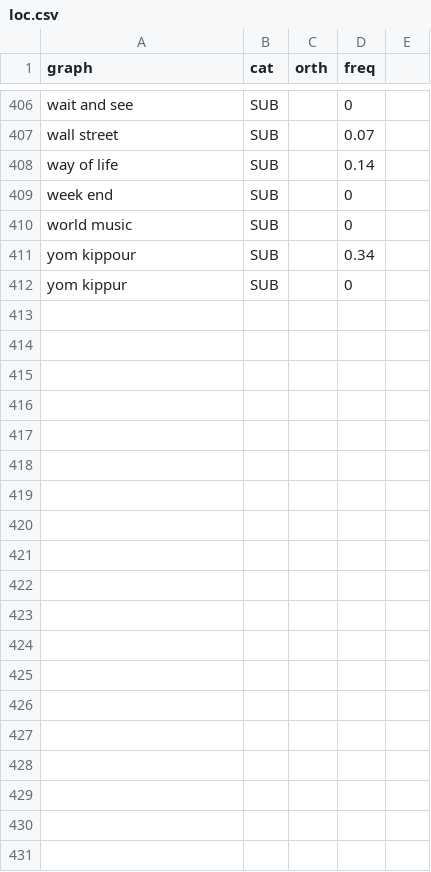
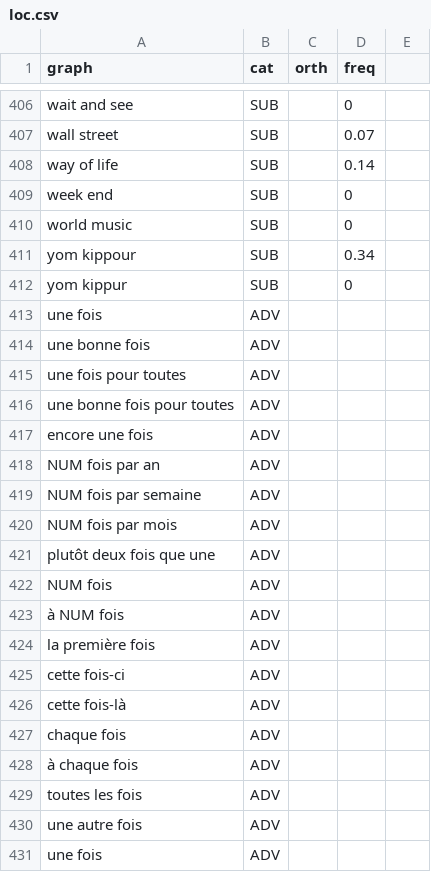
Before and after one commit to oeuvres/alix, a CSV file: java/site/oeuvres/fr/loc.csv, drawn as a sheet; only a part is shown, gaps mark what is left out; the diff covers the shown part only.

```diff
--- a/java/site/oeuvres/fr/loc.csv
+++ b/java/site/oeuvres/fr/loc.csv
@@ -412 +412,20 @@ yom kippour,SUB,,0.34
 yom kippur,SUB,,0
+une fois,ADV
+une bonne fois,ADV
+une fois pour toutes,ADV
+une bonne fois pour toutes,ADV
+encore une fois,ADV
+NUM fois par an,ADV
+NUM fois par semaine,ADV
+NUM fois par mois,ADV
+plutôt deux fois que une,ADV
+NUM fois,ADV
+à NUM fois,ADV
+la première fois,ADV
+cette fois-ci,ADV
+cette fois-là,ADV
+chaque fois,ADV
+à chaque fois,ADV
+toutes les fois,ADV
+une autre fois,ADV
+une fois,ADV
```
Also changed, not shown: 13 added rows and 4 edited cells elsewhere in this file, java/site/oeuvres/fr/name.csv, java/site/oeuvres/fr/orth.csv, 4 other files.
